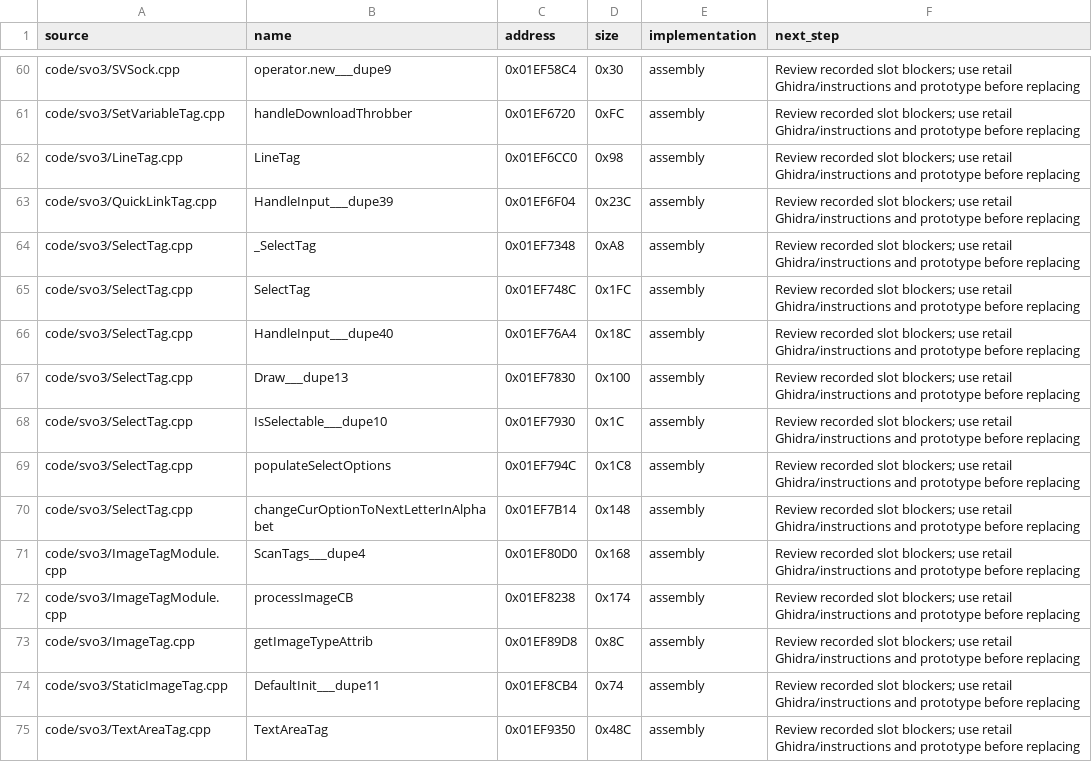
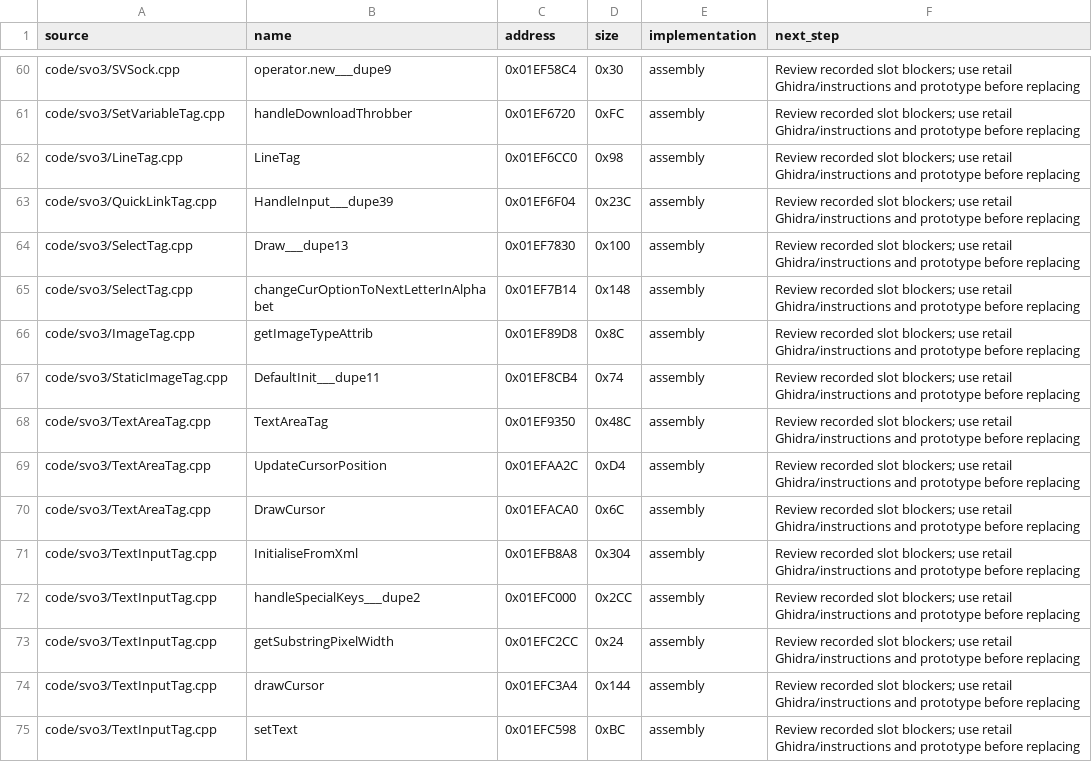
Before and after one commit to ProjectRYNO/ratchet-project, a CSV file: src/games/dl/DOCS/libraries/SVO3_REMAINING.csv, drawn as a sheet; only a part is shown, gaps mark what is left out; the shorter side is filled out with more unchanged rows; the diff covers the shown part only.

```diff
--- a/src/games/dl/DOCS/libraries/SVO3_REMAINING.csv
+++ b/src/games/dl/DOCS/libraries/SVO3_REMAINING.csv
@@ -63,11 +63,4 @@ code/svo3/LineTag.cpp,LineTag,0x01EF6CC0,0x98,assembly,Review recorded slot bloc
 code/svo3/QuickLinkTag.cpp,HandleInput___dupe39,0x01EF6F04,0x23C,assembly,Review recorded slot blockers; use retail Ghidra/instructions and prototype before replacing
-code/svo3/SelectTag.cpp,_SelectTag,0x01EF7348,0xA8,assembly,Review recorded slot blockers; use retail Ghidra/instructions and prototype before replacing
-code/svo3/SelectTag.cpp,SelectTag,0x01EF748C,0x1FC,assembly,Review recorded slot blockers; use retail Ghidra/instructions and prototype before replacing
-code/svo3/SelectTag.cpp,HandleInput___dupe40,0x01EF76A4,0x18C,assembly,Review recorded slot blockers; use retail Ghidra/instructions and prototype before replacing
 code/svo3/SelectTag.cpp,Draw___dupe13,0x01EF7830,0x100,assembly,Review recorded slot blockers; use retail Ghidra/instructions and prototype before replacing
-code/svo3/SelectTag.cpp,IsSelectable___dupe10,0x01EF7930,0x1C,assembly,Review recorded slot blockers; use retail Ghidra/instructions and prototype before replacing
-code/svo3/SelectTag.cpp,populateSelectOptions,0x01EF794C,0x1C8,assembly,Review recorded slot blockers; use retail Ghidra/instructions and prototype before replacing
 code/svo3/SelectTag.cpp,changeCurOptionToNextLetterInAlphabet,0x01EF7B14,0x148,assembly,Review recorded slot blockers; use retail Ghidra/instructions and prototype before replacing
-code/svo3/ImageTagModule.cpp,ScanTags___dupe4,0x01EF80D0,0x168,assembly,Review recorded slot blockers; use retail Ghidra/instructions and prototype before replacing
-code/svo3/ImageTagModule.cpp,processImageCB,0x01EF8238,0x174,assembly,Review recorded slot blockers; use retail Ghidra/instructions and prototype before replacing
 code/svo3/ImageTag.cpp,getImageTypeAttrib,0x01EF89D8,0x8C,assembly,Review recorded slot blockers; use retail Ghidra/instructions and prototype before replacing
```
Also changed, not shown: 9 removed rows elsewhere in this file, src/games/dl/DOCS/symbols/SVO3_GLOBALS.csv, 16 other files.
